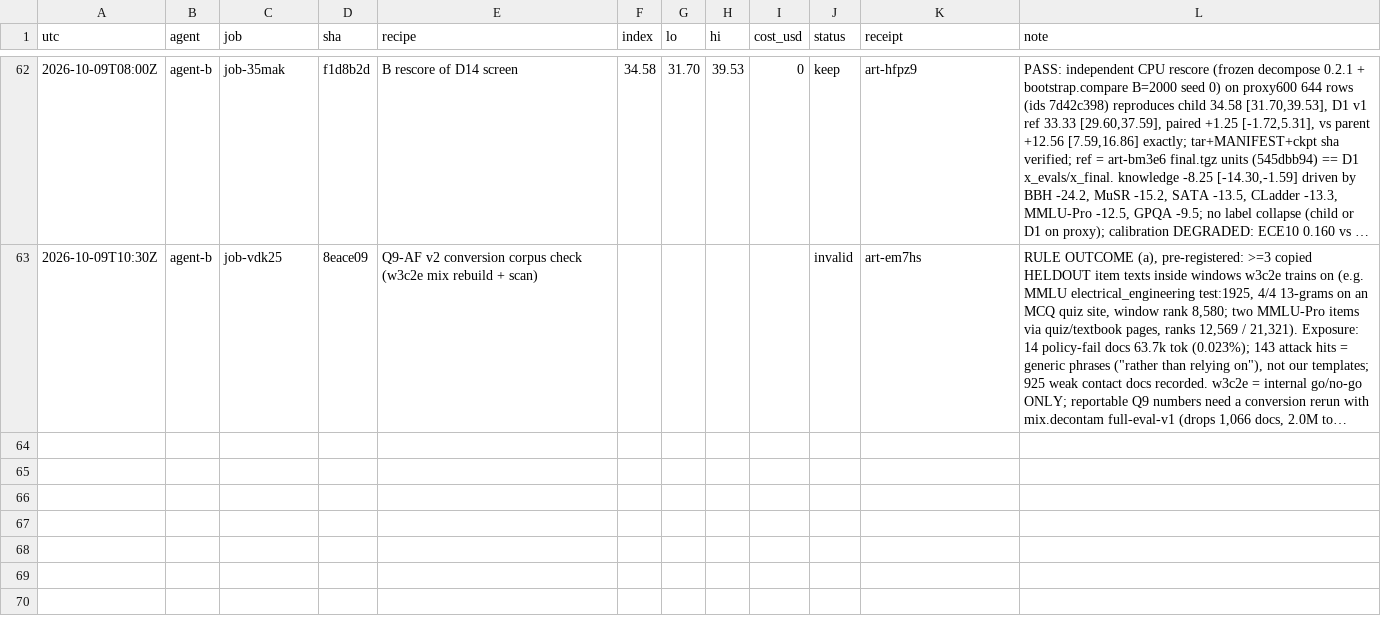
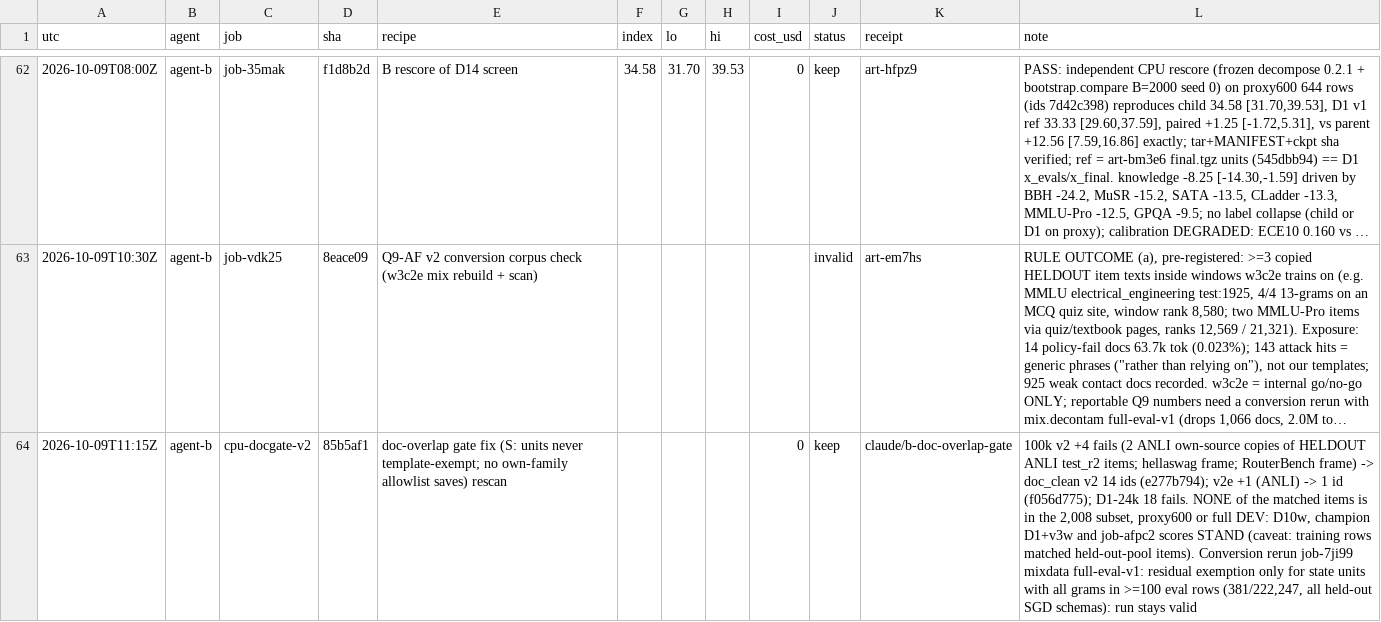
Before and after one commit to apumutyala/State-Space-Decision-Model, a TSV file: results/ledger.tsv, drawn as a sheet; only a part is shown, gaps mark what is left out; long unchanged cells end in …; the diff names each change by its address in the sheet, - before the commit and + after, or states it on an @@ line.

Commit message:
ledger: doc gate fix rescan; scored rows unaffected

```diff
--- a/results/ledger.tsv
+++ b/results/ledger.tsv
+row 64: 2026-10-09T11:15Z | agent-b | cpu-docgate-v2 | 85b5af1 | doc-overlap gate fix (S: units never template-exempt; no own-family allowlist saves) rescan |  |  |  | 0 | keep | claude/b-doc-overlap-gate | 100k v2 +4 fails (2 ANLI own-source copies of HELDOUT ANLI test_r2 items; hellaswag frame; RouterBench frame) -> doc_clean v2 14 ids (e277b794); v2e +1 (ANLI) -> 1 id (f056d775); D1-24k 18 fails. NONE of the matched items is in the 2,008 subset, proxy600 or full DEV: D10w, champion D1+v3w and job-afpc2 scores STAND (caveat: training rows matched held-out-pool items). Conversion rerun job-7ji99 mixdata full-eval-v1: residual exemption only for state units with all grams in >=100 eval rows (381/222,247, all held-out SGD schemas): run stays valid
```
